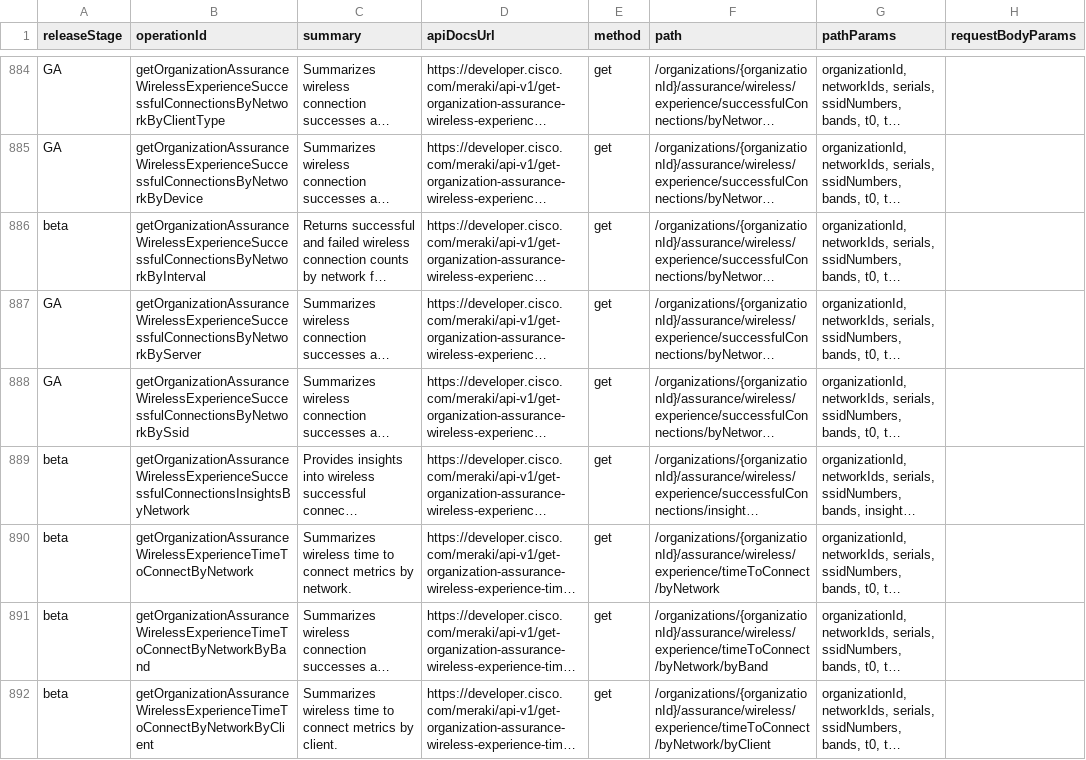
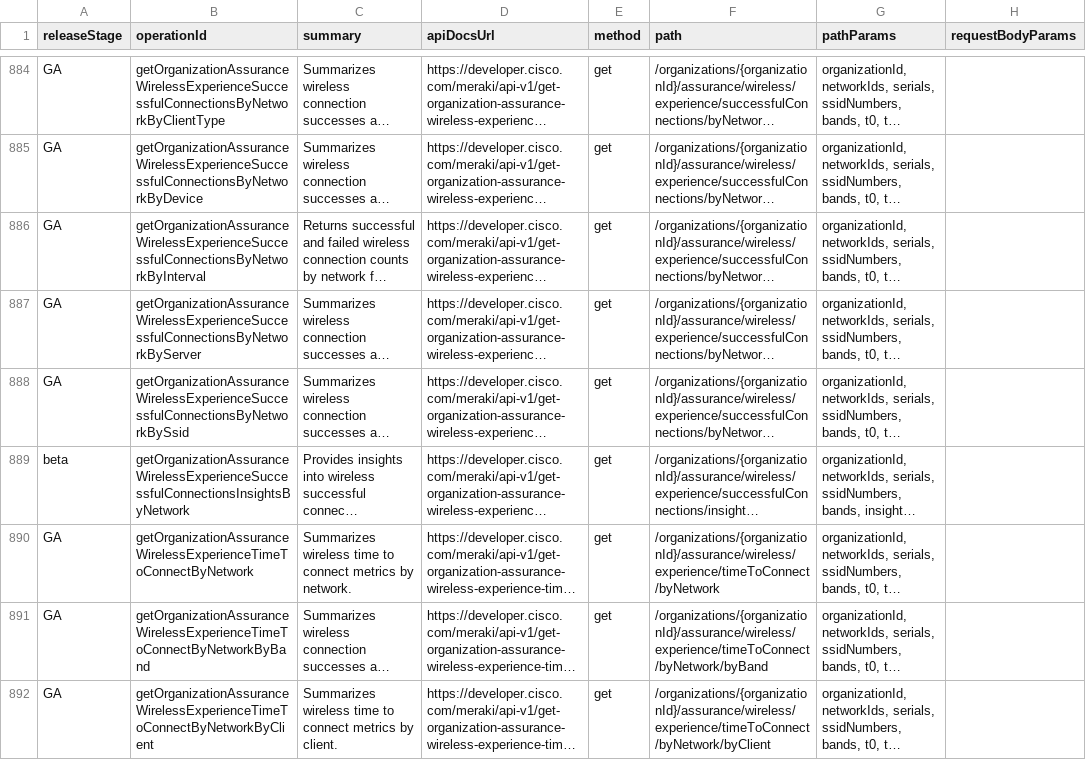
Before and after one commit to obrigg/Meraki-Dashboard-API-v1-Documentation, a CSV file: docs/api-index/meraki-api-index.csv, drawn as a sheet; only a part is shown, gaps mark what is left out; long unchanged cells end in …; the diff covers the shown part only; the diff names each change by its address in the sheet, - before the commit and + after, or states it on an @@ line.

```diff
--- a/docs/api-index/meraki-api-index.csv
+++ b/docs/api-index/meraki-api-index.csv
-A886 (releaseStage): beta
+A886 (releaseStage): GA
-A890:A892 (releaseStage): beta
+A890:A892 (releaseStage): GA
```
Also changed, not shown: 6 added rows and 25 edited cells elsewhere in this file, 4 other files.
